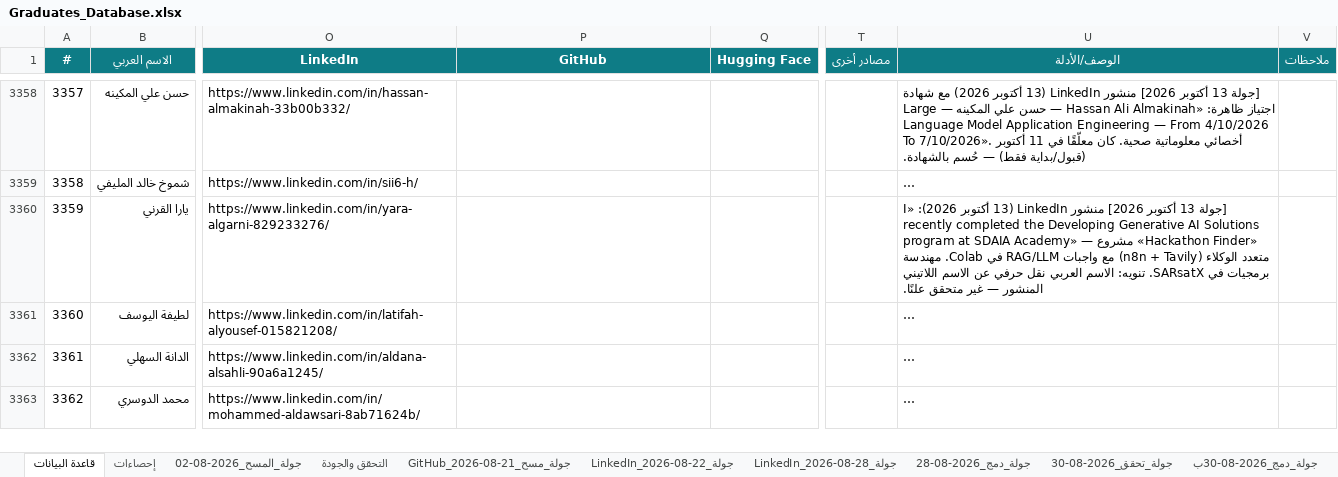
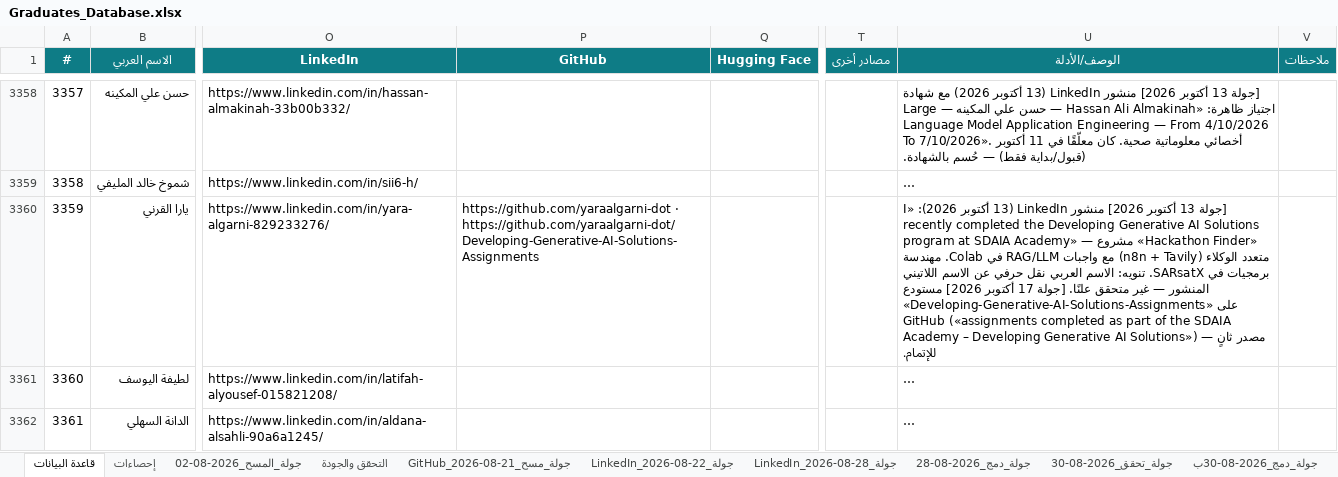
Before and after one commit to malenezi/malenezi, an Excel workbook: Academy/Graduates/Graduates_Database.xlsx, sheet قاعدة البيانات, drawn as a sheet; only a part is shown, gaps mark what is left out; the shorter side is filled out with more unchanged rows; long unchanged cells end in …; values as stored, in another font and other column widths than the file's, no borders; the diff covers the shown part only; the diff names each change by its address in the sheet, - before the commit and + after, or states it on an @@ line.

```diff
--- a/Academy/Graduates/Graduates_Database.xlsx (sheet قاعدة البيانات)
+++ b/Academy/Graduates/Graduates_Database.xlsx (sheet قاعدة البيانات)
-P3360 (GitHub): (empty)
+P3360 (GitHub): https://github.com/yaraalgarni-dot · https://github.com/yaraalgarni-dot/Developing-Generative-AI-Solutions-Assignments
-U3360 (الوصف/الأدلة): …متحقق علنًا.
+U3360 (الوصف/الأدلة): …متحقق علنًا. [جولة 17 أكتوبر 2026] مستودع «Developing-Generative-AI-Solutions-Assignments» على GitHub («assignments completed as part of the SDAIA Academy – Developing Generative AI Solutions») — مصدر ثانٍ للإتمام.
```
Also changed, not shown: 32 added rows and 36 edited cells elsewhere in this sheet, sheet إحصاءات, other sheet tabs, 52 other files.
